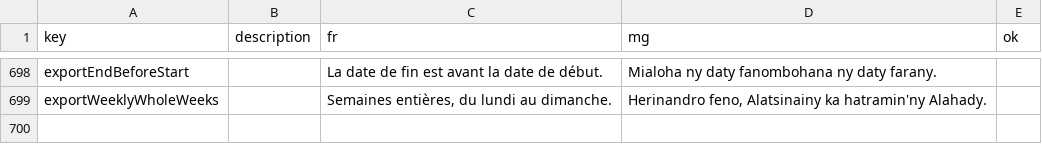
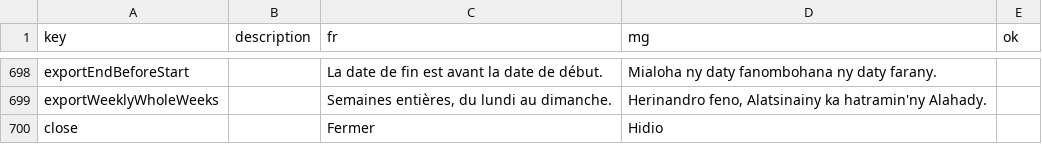
Before and after one commit to mahefatsiresy/dobo, a CSV file: docs/mg-review.csv, drawn as a sheet; only a part is shown, gaps mark what is left out; the diff names each change by its address in the sheet, - before the commit and + after, or states it on an @@ line.

```diff
--- a/docs/mg-review.csv
+++ b/docs/mg-review.csv
+row 700: close |  | Fermer | Hidio
```
